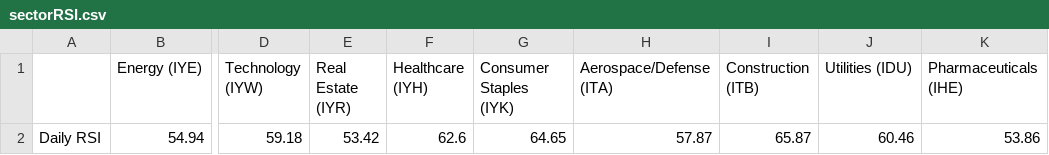
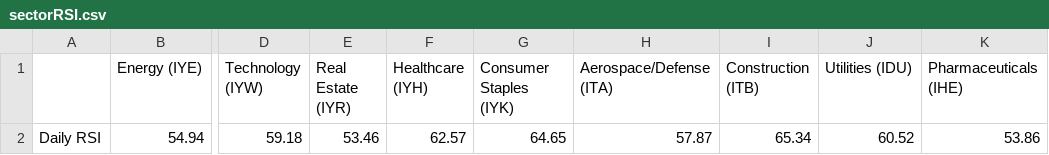
Before and after one commit to swpowell/streamlit-options, a CSV file: data/sectorRSI.csv, drawn as a sheet; only a part is shown, gaps mark what is left out; the diff names each change by its address in the sheet, - before the commit and + after, or states it on an @@ line.

Commit message:
RSI update

```diff
--- a/data/sectorRSI.csv
+++ b/data/sectorRSI.csv
-E2 (Real Estate (IYR)): 53.42
+E2 (Real Estate (IYR)): 53.46
-F2 (Healthcare (IYH)): 62.6
+F2 (Healthcare (IYH)): 62.57
-I2 (Construction (ITB)): 65.87
+I2 (Construction (ITB)): 65.34
-J2 (Utilities (IDU)): 60.46
+J2 (Utilities (IDU)): 60.52
```
